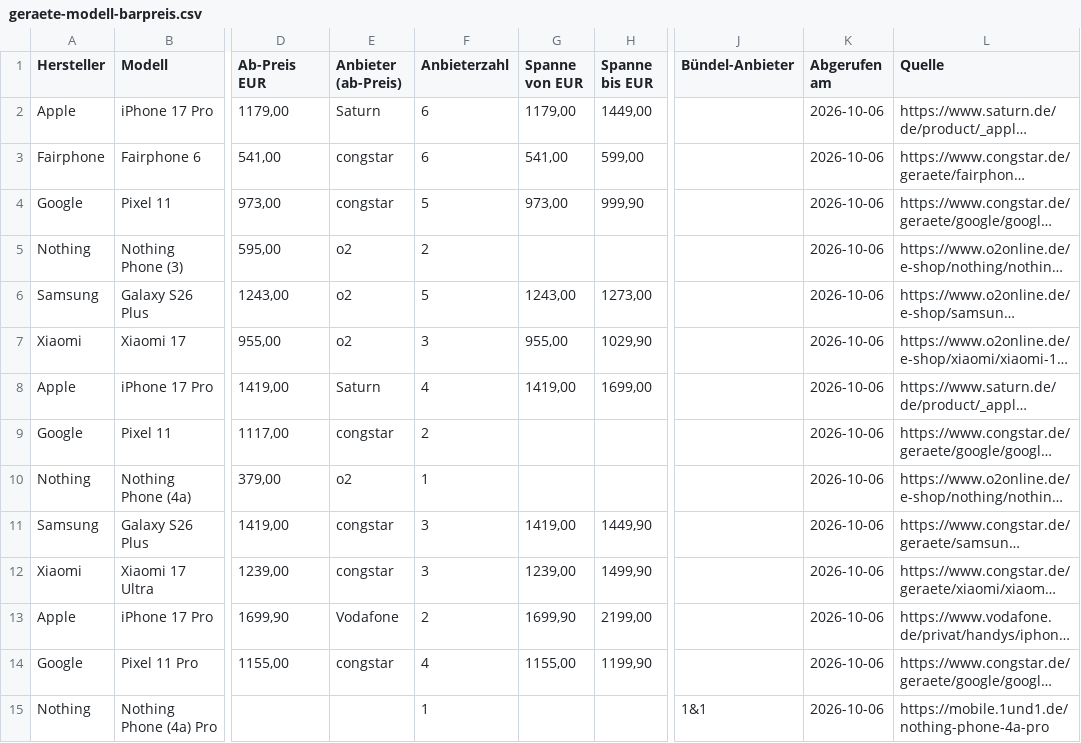
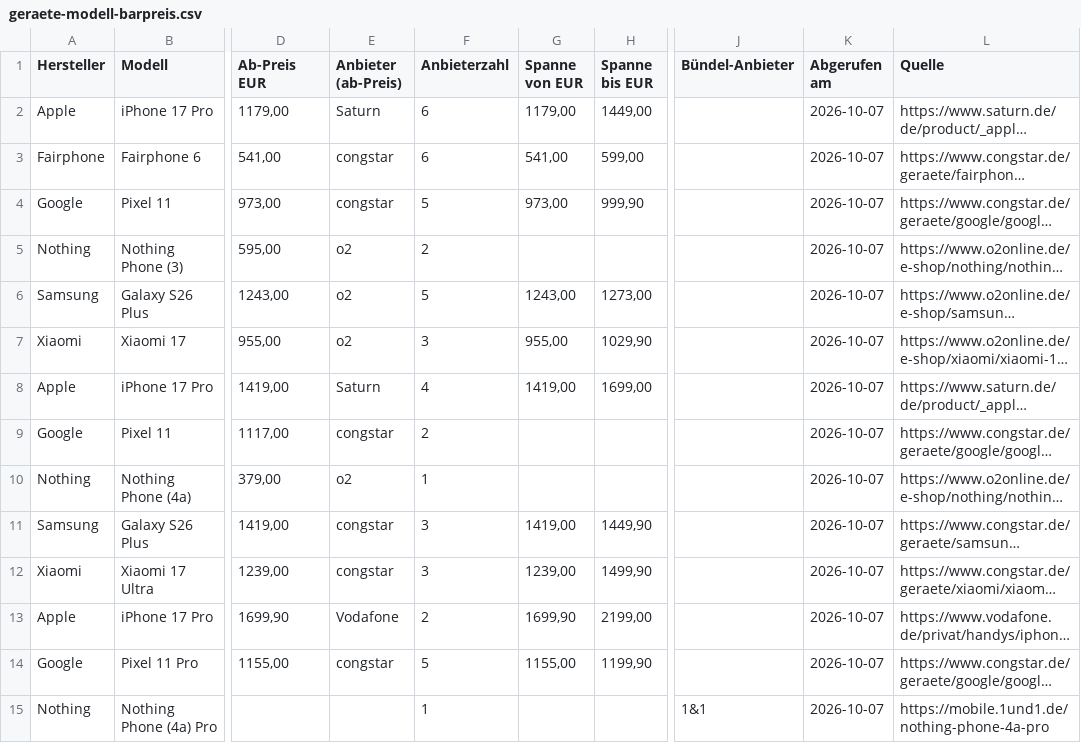
Before and after one commit to Antonio20045/telco-radar, a CSV file: site/exporte/geraete-modell-barpreis.csv, drawn as a sheet; only a part is shown, gaps mark what is left out; long unchanged cells end in …; the diff covers the shown part only; the diff names each change by its address in the sheet, - before the commit and + after, or states it on an @@ line.

```diff
--- a/site/exporte/geraete-modell-barpreis.csv
+++ b/site/exporte/geraete-modell-barpreis.csv
-K2:K15 (Abgerufen am): 2026-10-06
+K2:K15 (Abgerufen am): 2026-10-07
-F14 (Anbieterzahl): 4
+F14 (Anbieterzahl): 5
```
Also changed, not shown: 137 edited cells elsewhere in this file, site/exporte/geraete-aktuell.csv, site/exporte/geraete-historie.csv, 13 other files.
